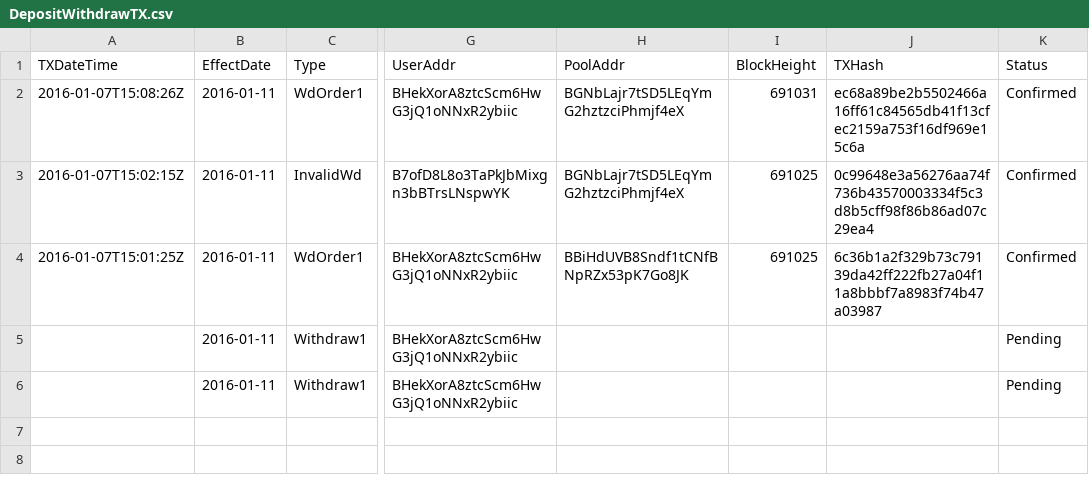
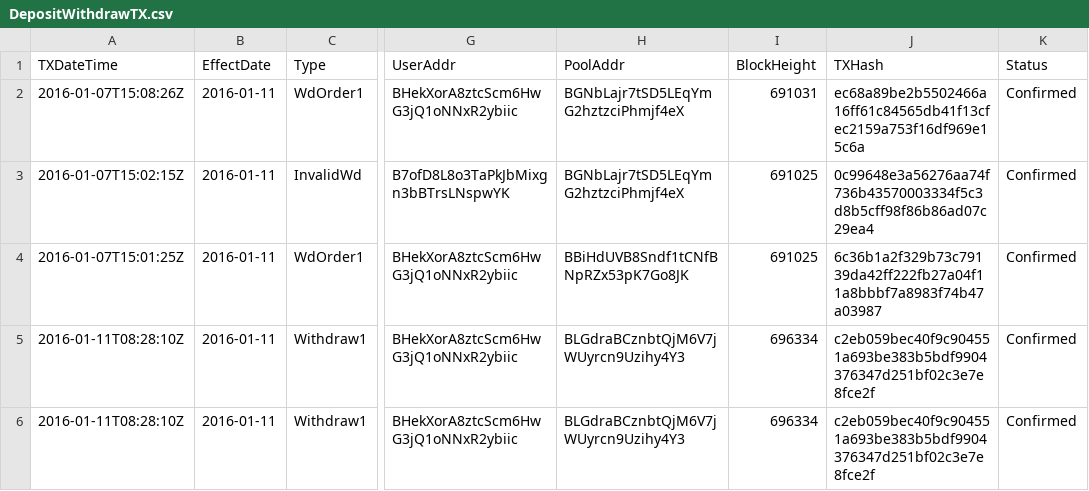
Before and after one commit to henrynu/NuLagoon, a CSV file: Reports/DepositWithdrawTX.csv, drawn as a sheet; only a part is shown, gaps mark what is left out; the diff names each change by its address in the sheet, - before the commit and + after, or states it on an @@ line.

```diff
--- a/Reports/DepositWithdrawTX.csv
+++ b/Reports/DepositWithdrawTX.csv
-A5:A6 (TXDateTime): (empty)
+A5:A6 (TXDateTime): 2016-01-11T08:28:10Z
-H5:H6 (PoolAddr): (empty)
+H5:H6 (PoolAddr): BLGdraBCznbtQjM6V7jWUyrcn9Uzihy4Y3
-I5:I6 (BlockHeight): (empty)
+I5:I6 (BlockHeight): 696334
-J5:J6 (TXHash): (empty)
+J5:J6 (TXHash): c2eb059bec40f9c904551a693be383b5bdf9904376347d251bf02c3e7e8fce2f
-K5:K6 (Status): Pending
+K5:K6 (Status): Confirmed
```
Also changed, not shown: 1 other file.
